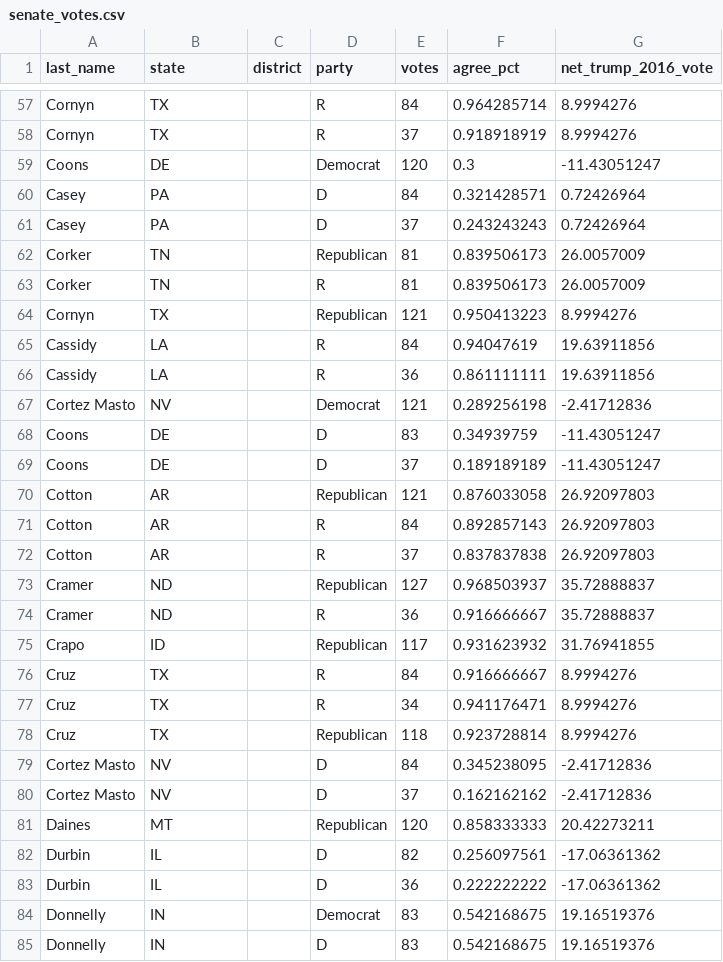
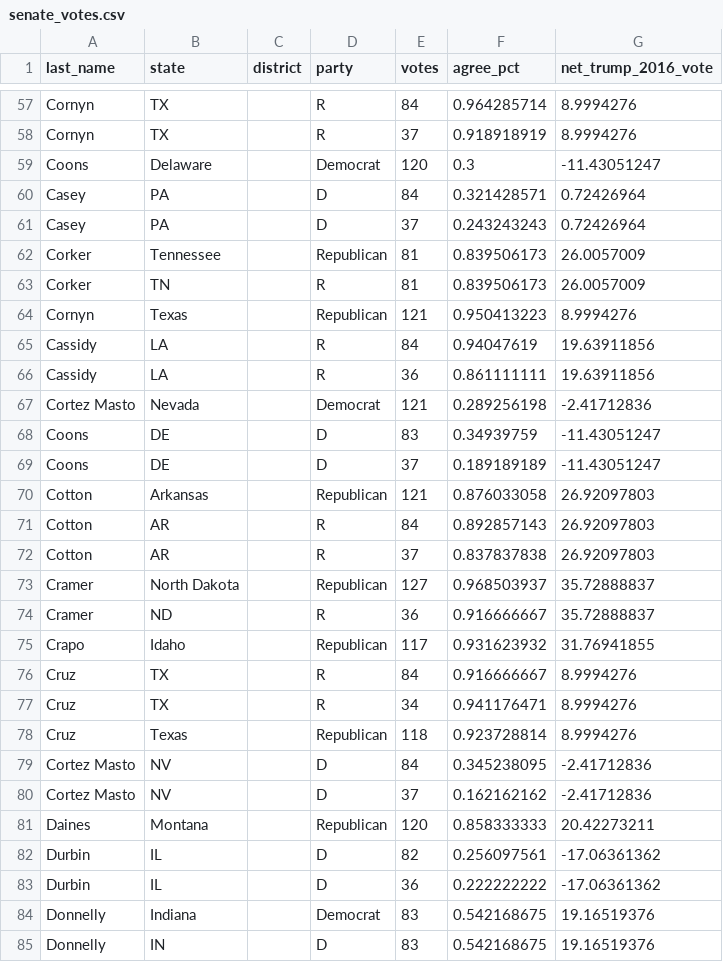
Before and after one commit to wtannergildea/senate_representation, a CSV file: senate_votes.csv, drawn as a sheet; only a part is shown, gaps mark what is left out; the diff covers the shown part only.

```diff
--- a/senate_votes.csv
+++ b/senate_votes.csv
@@ -58,28 +58,28 @@ Cornyn,TX,,R,84,0.964285714,8.9994276
 Cornyn,TX,,R,37,0.918918919,8.9994276
-Coons,DE,,Democrat,120,0.3,-11.43051247
+Coons,Delaware,,Democrat,120,0.3,-11.43051247
 Casey,PA,,D,84,0.321428571,0.72426964
 Casey,PA,,D,37,0.243243243,0.72426964
-Corker,TN,,Republican,81,0.839506173,26.0057009
+Corker,Tennessee,,Republican,81,0.839506173,26.0057009
 Corker,TN,,R,81,0.839506173,26.0057009
-Cornyn,TX,,Republican,121,0.950413223,8.9994276
+Cornyn,Texas,,Republican,121,0.950413223,8.9994276
 Cassidy,LA,,R,84,0.94047619,19.63911856
 Cassidy,LA,,R,36,0.861111111,19.63911856
-Cortez Masto,NV,,Democrat,121,0.289256198,-2.41712836
+Cortez Masto,Nevada,,Democrat,121,0.289256198,-2.41712836
 Coons,DE,,D,83,0.34939759,-11.43051247
 Coons,DE,,D,37,0.189189189,-11.43051247
-Cotton,AR,,Republican,121,0.876033058,26.92097803
+Cotton,Arkansas,,Republican,121,0.876033058,26.92097803
 Cotton,AR,,R,84,0.892857143,26.92097803
 Cotton,AR,,R,37,0.837837838,26.92097803
-Cramer,ND,,Republican,127,0.968503937,35.72888837
+Cramer,North Dakota,,Republican,127,0.968503937,35.72888837
 Cramer,ND,,R,36,0.916666667,35.72888837
-Crapo,ID,,Republican,117,0.931623932,31.76941855
+Crapo,Idaho,,Republican,117,0.931623932,31.76941855
 Cruz,TX,,R,84,0.916666667,8.9994276
 Cruz,TX,,R,34,0.941176471,8.9994276
-Cruz,TX,,Republican,118,0.923728814,8.9994276
+Cruz,Texas,,Republican,118,0.923728814,8.9994276
 Cortez Masto,NV,,D,84,0.345238095,-2.41712836
 Cortez Masto,NV,,D,37,0.162162162,-2.41712836
-Daines,MT,,Republican,120,0.858333333,20.42273211
+Daines,Montana,,Republican,120,0.858333333,20.42273211
 Durbin,IL,,D,82,0.256097561,-17.06361362
 Durbin,IL,,D,36,0.222222222,-17.06361362
-Donnelly,IN,,Democrat,83,0.542168675,19.16519376
+Donnelly,Indiana,,Democrat,83,0.542168675,19.16519376
 Donnelly,IN,,D,83,0.542168675,19.16519376
```
Also changed, not shown: 113 edited cells elsewhere in this file, 1 other file.
